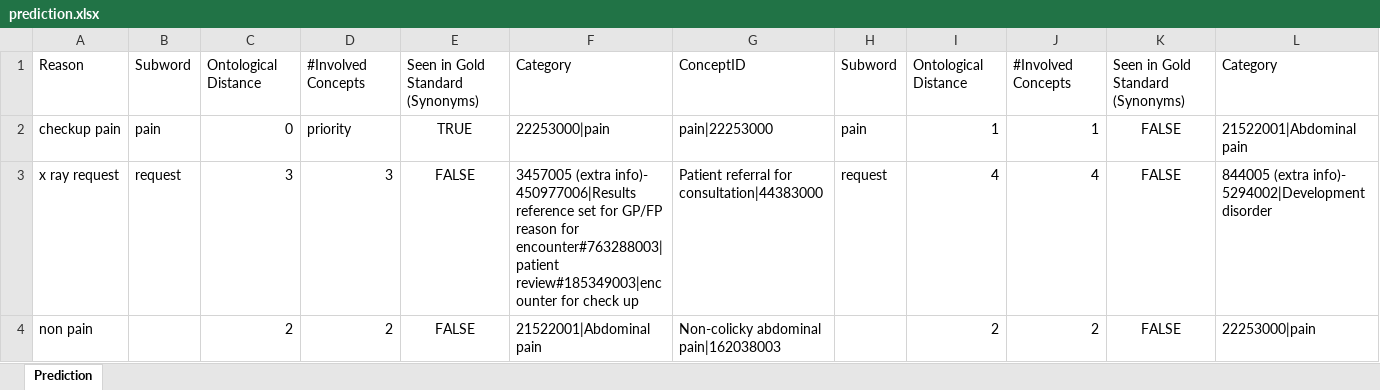
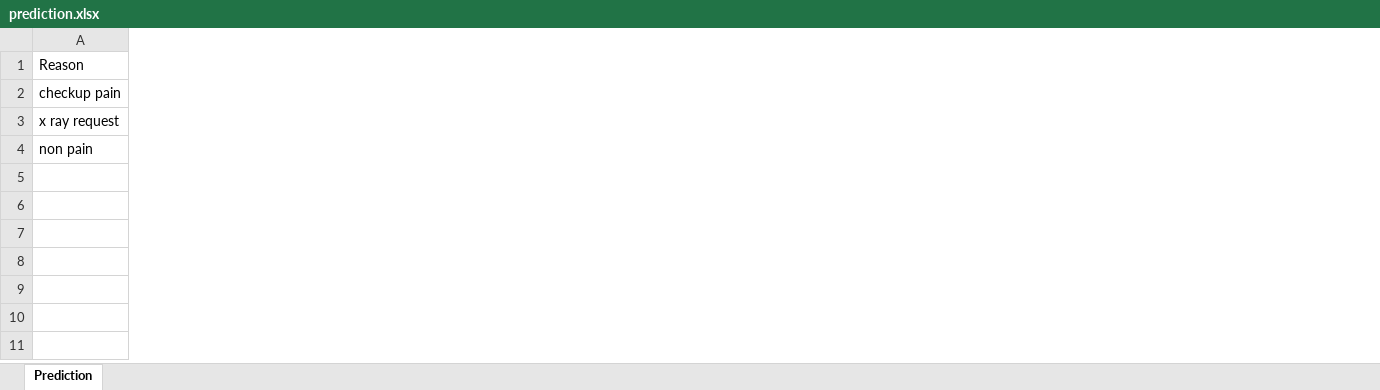
Before and after one commit to siabar/MCRI, an Excel workbook: output/prediction.xlsx, sheet Prediction, drawn as a sheet; only a part is shown; values as stored, in another font and other column widths than the file's, no borders; removed rows and columns are numbered as before the commit, all else as after; the diff covers the shown part only; the diff names each change by its address in the sheet, - before the commit and + after, or states it on an @@ line.

```diff
--- a/output/prediction.xlsx (sheet Prediction)
+++ b/output/prediction.xlsx (sheet Prediction)
-column B, rows 1-3: Subword | pain | request
-column C, rows 1-4: Ontological Distance | 0 | 3 | 2
-column D, rows 1-4: #Involved Concepts | priority | 3 | 2
-column E, rows 1-4: Seen in Gold Standard (Synonyms) | TRUE | FALSE | FALSE
-column F, rows 1-4: Category | 22253000|pain | 3457005 (extra info)- 450977006|Results reference set for GP/FP reason for encounter#763288003|patient review#185349003|encounter for check up | 21522001|Abdominal pain
-column G, rows 1-4: ConceptID | pain|22253000 | Patient referral for consultation|44383000 | Non-colicky abdominal pain|162038003
-column H, rows 1-3: Subword | pain | request
-column I, rows 1-4: Ontological Distance | 1 | 4 | 2
-column J, rows 1-4: #Involved Concepts | 1 | 4 | 2
-column K, rows 1-4: Seen in Gold Standard (Synonyms) | FALSE | FALSE | FALSE
-column L, rows 1-4: Category | 21522001|Abdominal pain | 844005 (extra info)- 5294002|Development disorder | 22253000|pain
```
Also changed, not shown: 4 added columns, 58 removed columns and 12 edited cells elsewhere in this sheet, 7 other files.
